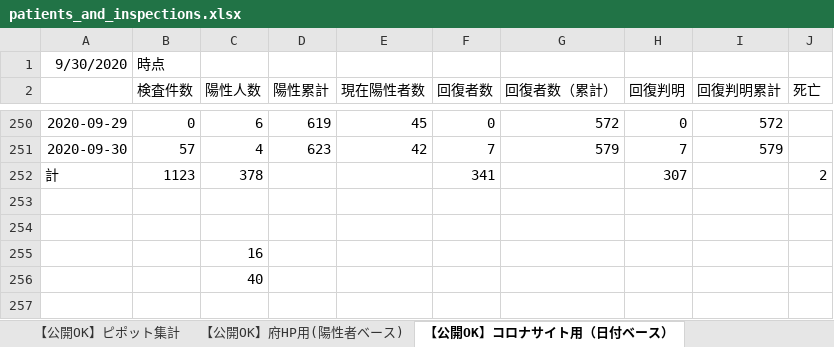
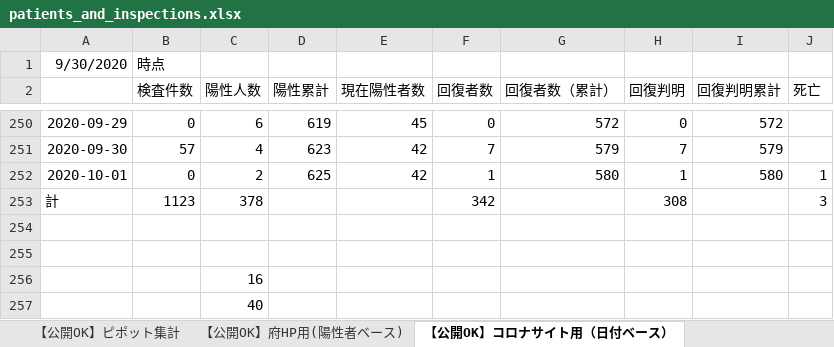
Before and after one commit to yotemuku/covid19, an Excel workbook: data/patients_and_inspections.xlsx, sheet 【公開OK】コロナサイト用（日付ベース）, drawn as a sheet; only a part is shown, gaps mark what is left out; values as stored, in another font and other column widths than the file's, no borders; addresses are those after the commit; the diff names each change by its address in the sheet, - before the commit and + after, or states it on an @@ line.

```diff
--- a/data/patients_and_inspections.xlsx (sheet 【公開OK】コロナサイト用（日付ベース）)
+++ b/data/patients_and_inspections.xlsx (sheet 【公開OK】コロナサイト用（日付ベース）)
+row 252: 2020-10-01 | 0 | 2 | 625 | 42 | 1 | 580 | 1 | 580 | 1
-F253 (回復者数): 341
+F253 (回復者数): 342
-H253 (回復判明): 307
+H253 (回復判明): 308
-J253 (死亡): 2
+J253 (死亡): 3
```
Also changed, not shown: sheet 【公開OK】府HP用(陽性者ベース), sheet 【公開OK】ピポット集計, 1 other file.
